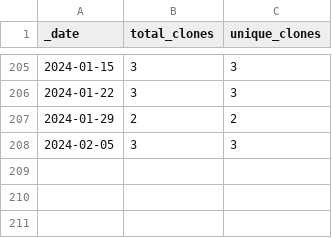
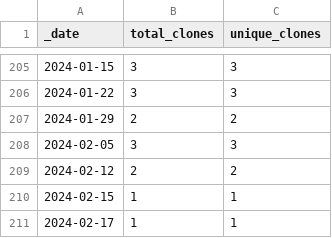
Before and after one commit to rgiessmann/4, a CSV file: traffic/clones.csv, drawn as a sheet; only a part is shown, gaps mark what is left out; the diff names each change by its address in the sheet, - before the commit and + after, or states it on an @@ line.

Commit message:
GitHub traffic

```diff
--- a/traffic/clones.csv
+++ b/traffic/clones.csv
+row 209: 2024-02-12 | 2 | 2
+row 210: 2024-02-15 | 1 | 1
+row 211: 2024-02-17 | 1 | 1
```
Also changed, not shown: 1 other file.
